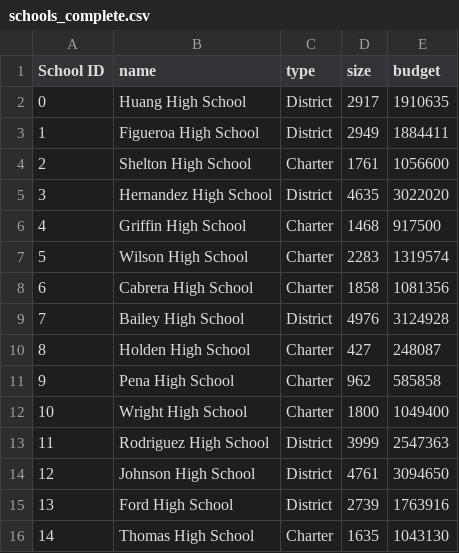
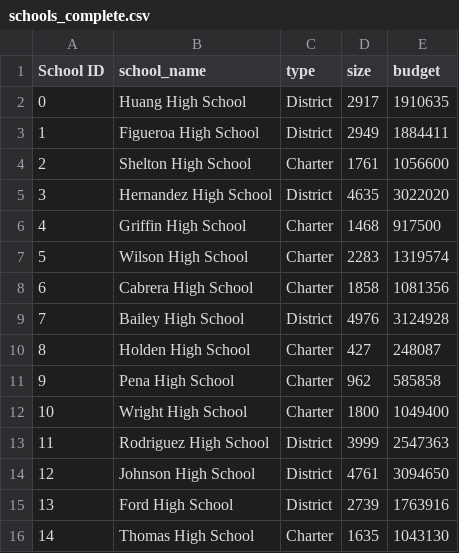
Before and after one commit to TurnpikeWarrior/ruds, a CSV file: 04-Numpy-Pandas/PyCitySchools/raw_data/schools_complete.csv, drawn as a sheet.

```diff
--- a/04-Numpy-Pandas/PyCitySchools/raw_data/schools_complete.csv
+++ b/04-Numpy-Pandas/PyCitySchools/raw_data/schools_complete.csv
@@ -1,2 +1,2 @@
-School ID,name,type,size,budget
+School ID,school_name,type,size,budget
 0,Huang High School,District,2917,1910635
```
Also changed, not shown: 2 other files.
